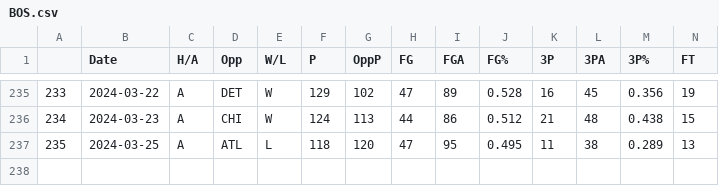
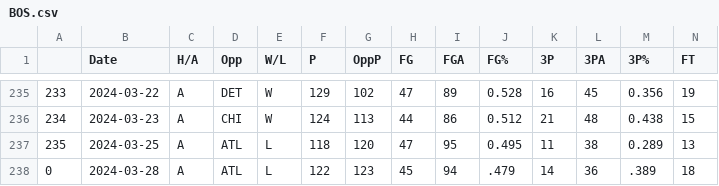
Before and after one commit to NevinG/AIM-F23-Basketball-Predictor, a CSV file: data/BOS.csv, drawn as a sheet; only a part is shown, gaps mark what is left out; rows hold the shown columns only; the diff names each change by its address in the sheet, - before the commit and + after, or states it on an @@ line.

```diff
--- a/data/BOS.csv
+++ b/data/BOS.csv
+row 238: 0 | 2024-03-28 | A | ATL | L | 122 | 123 | 45 | 94 | .479 | 14 | 36 | .389 | 18
```
Also changed, not shown: data/ATL.csv, data/MIL.csv, 4 other files.
